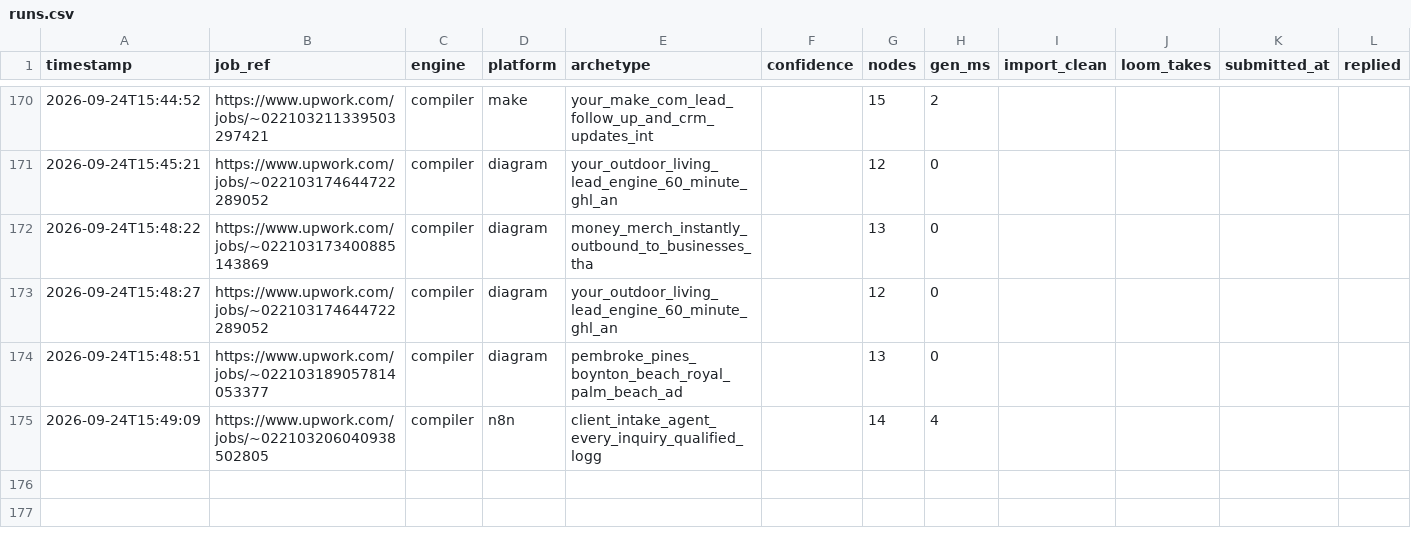
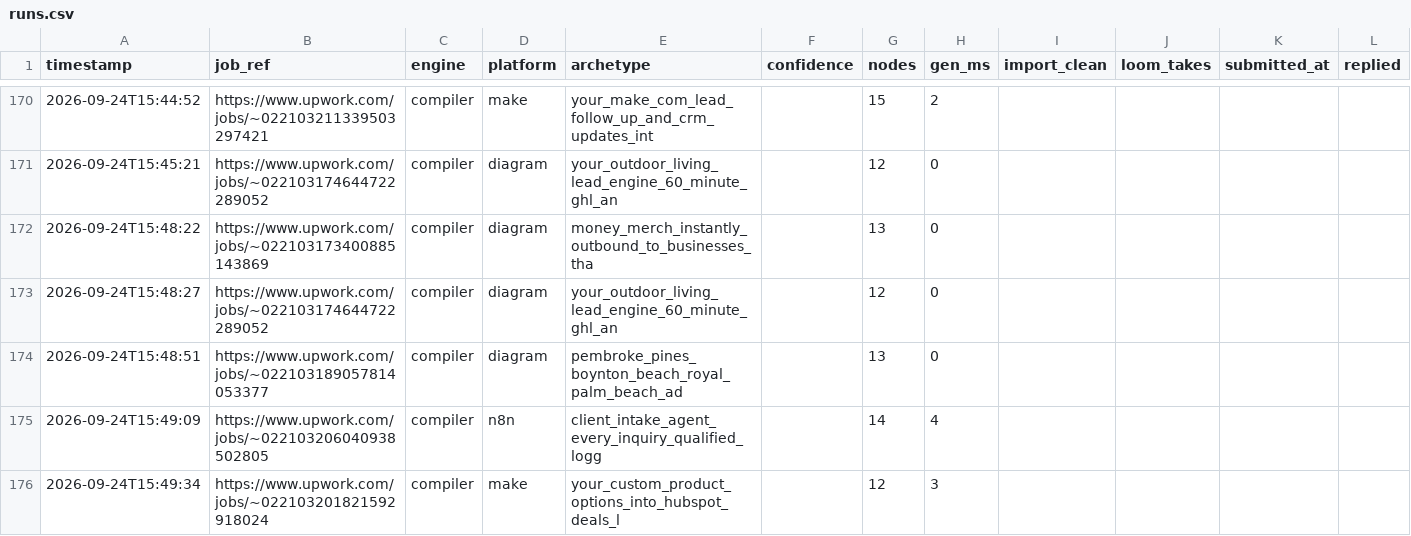
Before and after one commit to adverosolutions/AdveroSolutions, a CSV file: Coding/upwork-workflow-generator/runs.csv, drawn as a sheet; only a part is shown, gaps mark what is left out; the diff names each change by its address in the sheet, - before the commit and + after, or states it on an @@ line.

Commit message:
Vault: client_intake_agent_every_inquiry_qualified_logg via compiler engine
Committed automatically after a generation run.

```diff
--- a/Coding/upwork-workflow-generator/runs.csv
+++ b/Coding/upwork-workflow-generator/runs.csv
+row 176: 2026-09-24T15:49:34 | https://www.upwork.com/jobs/~022103201821592918024 | compiler | make | your_custom_product_options_into_hubspot_deals_l |  | 12 | 3
```
Also changed, not shown: 1 other file.
